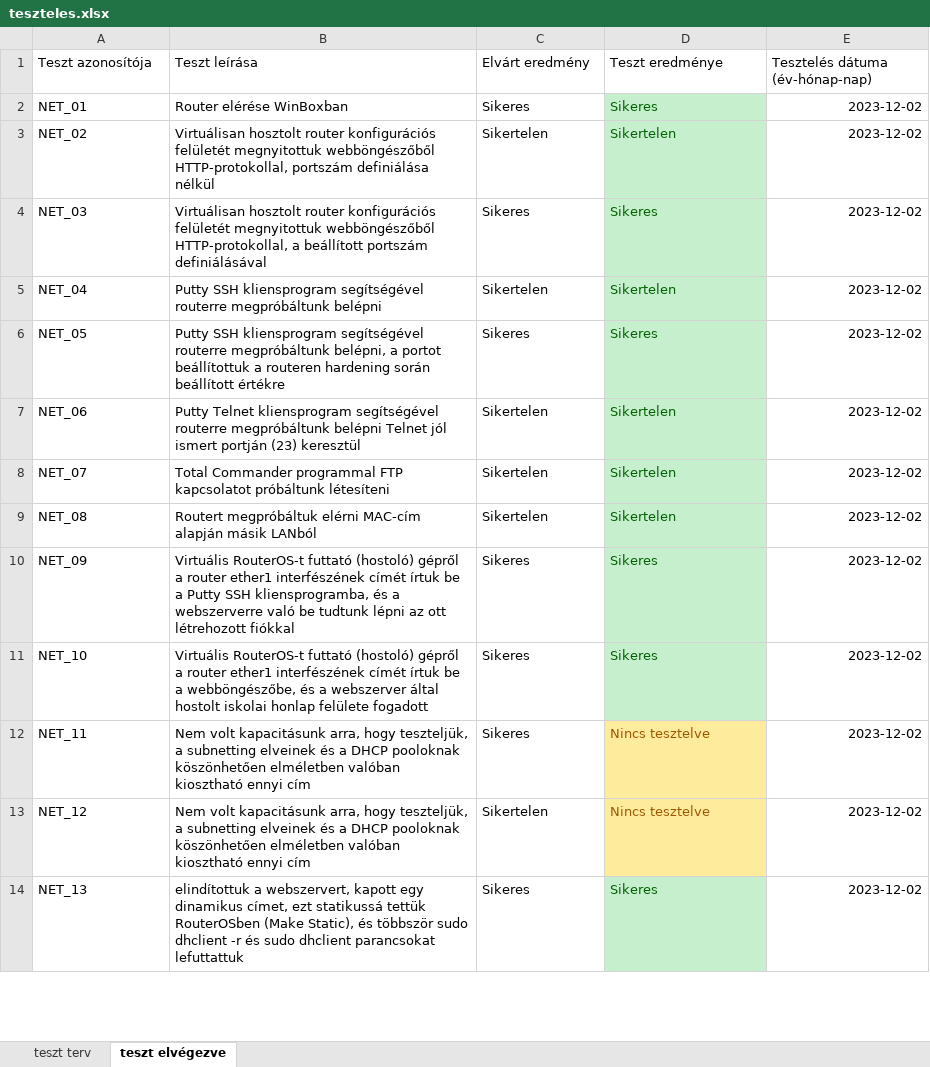
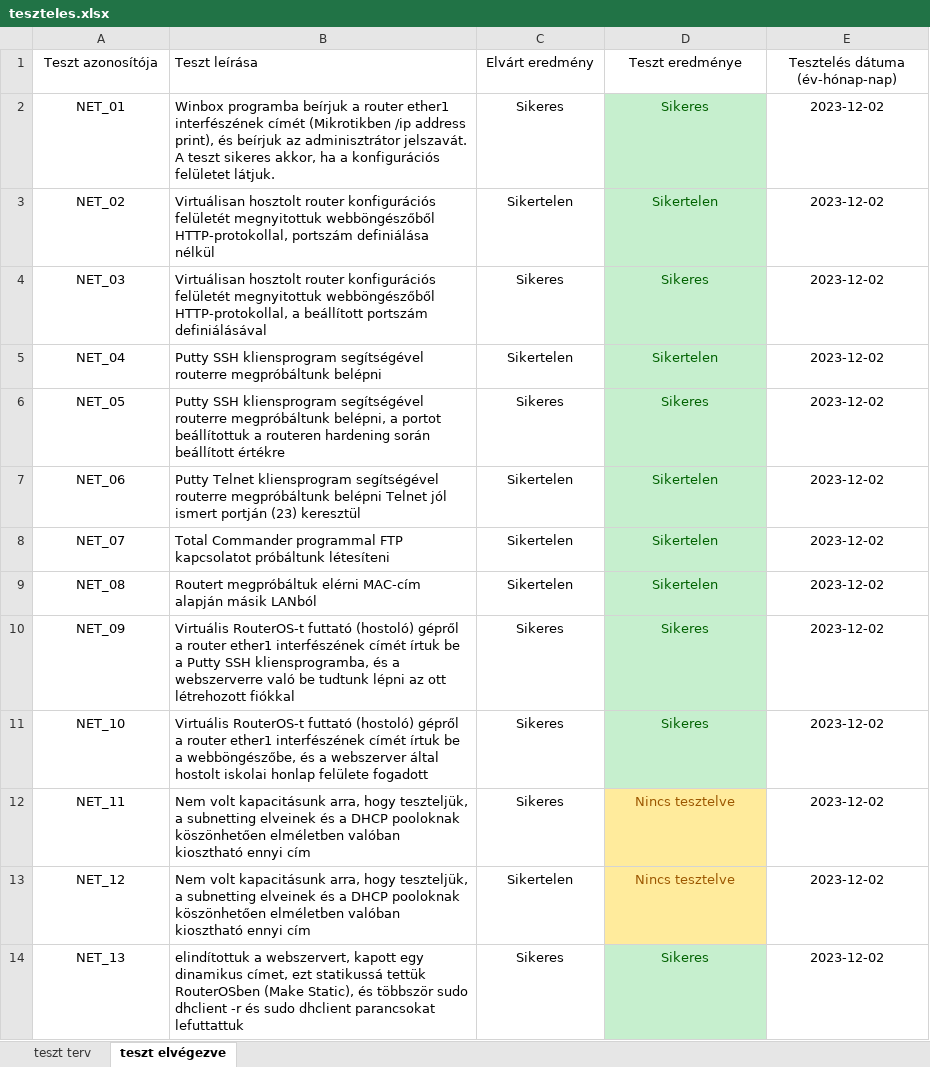
Before and after one commit to nagytoth1/oprendszerek_beadando, an Excel workbook: tablazatok/teszteles.xlsx, sheet teszt elvégezve, drawn as a sheet; only a part is shown; values as stored, in another font and other column widths than the file's, no borders; the diff covers the shown part only; the diff names each change by its address in the sheet, - before the commit and + after, or states it on an @@ line.

```diff
--- a/tablazatok/teszteles.xlsx (sheet teszt elvégezve)
+++ b/tablazatok/teszteles.xlsx (sheet teszt elvégezve)
-A1:A14 alignment: left
+A1:A14 alignment: center
-C1:E1 alignment: left
+C1:E1 alignment: center
-B2 (Teszt leírása): Router elérése WinBoxban
+B2 (Teszt leírása): Winbox programba beírjuk a router ether1 interfészének címét (Mikrotikben /ip address print), és beírjuk az adminisztrátor jelszavát. A teszt sikeres akkor, ha a konfigurációs felületet látjuk.
-C2:D14 alignment: left
+C2:D14 alignment: center
-E2:E14 alignment: right
+E2:E14 alignment: center
```
Also changed, not shown: 5 added rows and cell formats elsewhere in this sheet, sheet teszt terv, 1 other file.
